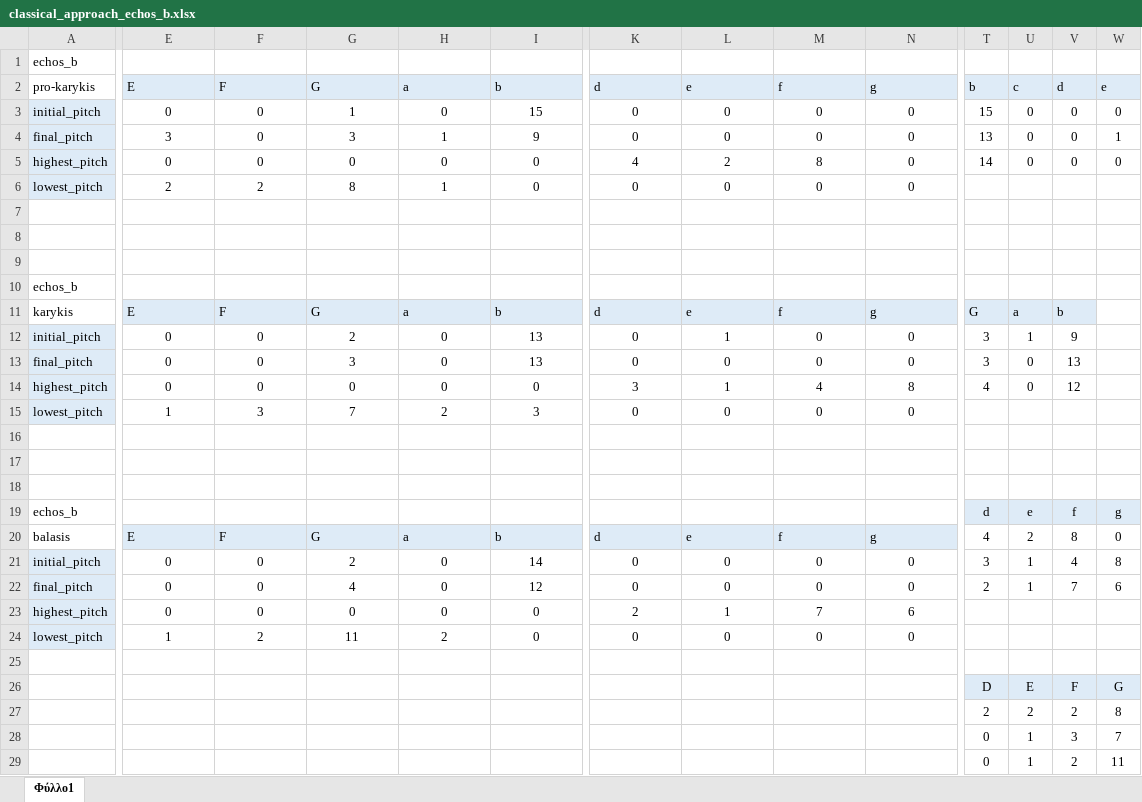
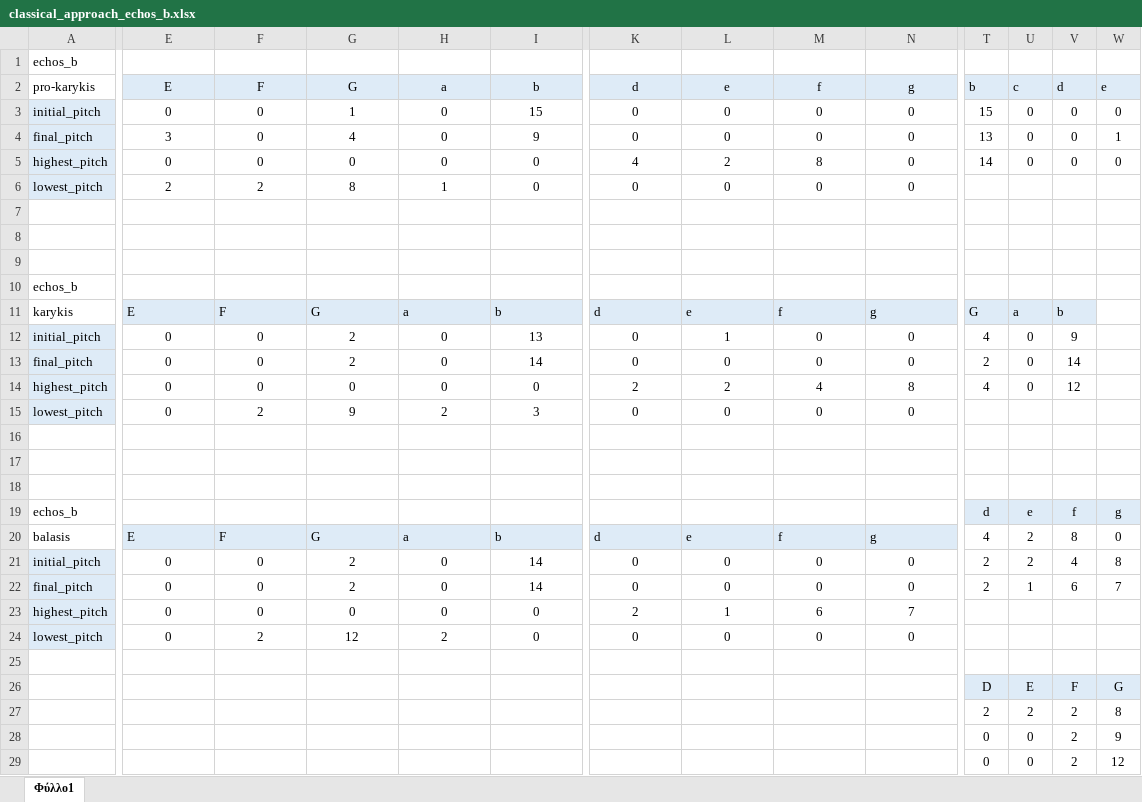
Before and after one commit to PolykarposPolykarpidis/PhD_documents, an Excel workbook: results_method1_and_2/chartbars/classical_approach_echos_b.xlsx, sheet Φύλλο1, drawn as a sheet; only a part is shown, gaps mark what is left out; values as stored, in another font and other column widths than the file's, no borders; charts and pictures and conditional formats not drawn; the diff covers the shown part only; the diff names each change by its address in the sheet, - before the commit and + after, or states it on an @@ line.

```diff
--- a/results_method1_and_2/chartbars/classical_approach_echos_b.xlsx (sheet Φύλλο1)
+++ b/results_method1_and_2/chartbars/classical_approach_echos_b.xlsx (sheet Φύλλο1)
-E2:N2 alignment: left
+E2:N2 alignment: center
-G4: 3
+G4: 4
-H4: 1
+H4: 0
-T12: 3
+T12: 4
-U12: 1
+U12: 0
-G13: 3
+G13: 2
-I13: 13
+I13: 14
-T13: 3
+T13: 2
-V13: 13
+V13: 14
-K14: 3
+K14: 2
-L14: 1
+L14: 2
-E15: 1
+E15: 0
-F15: 3
+F15: 2
-G15: 7
+G15: 9
-T21: 3
+T21: 2
-U21: 1
+U21: 2
-G22: 4
+G22: 2
-I22: 12
+I22: 14
-V22: 7
+V22: 6
-W22: 6
+W22: 7
-M23: 7
+M23: 6
-N23: 6
+N23: 7
-E24: 1
+E24: 0
-G24: 11
+G24: 12
-U28:U29: 1
+U28:U29: 0
-V28: 3
+V28: 2
-W28: 7
+W28: 9
-W29: 11
+W29: 12
```
Also changed, not shown: cell formats elsewhere in this sheet, charts or pictures, results_method1_and_2/chartbars/pitch_profile_all.xlsx, 1 other file.
